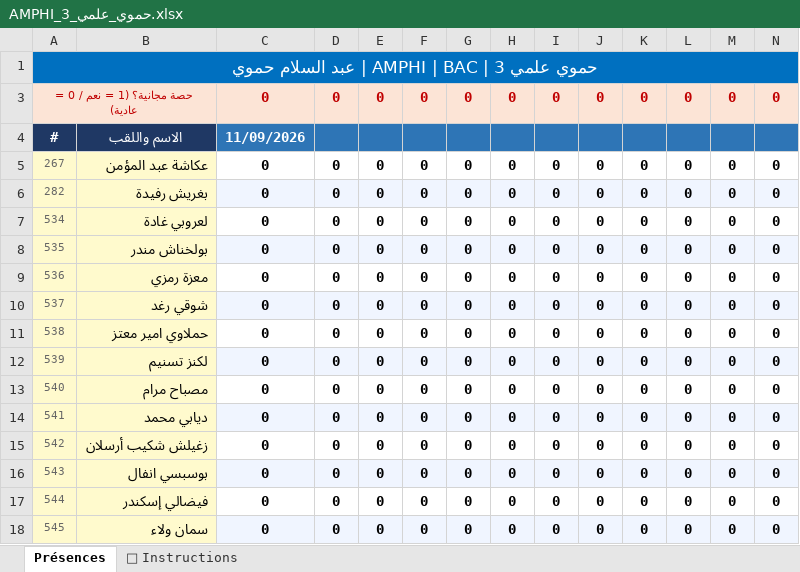
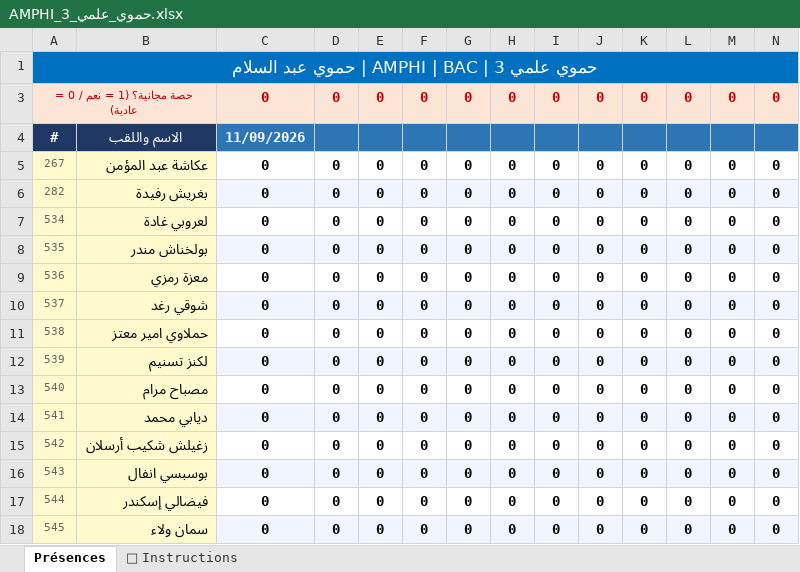
Before and after one commit to wassim-py/massinissa-soft, an Excel workbook: data/attendance/AMPHI_حموي_علمي_3.xlsx, sheet Présences, drawn as a sheet; values as stored, in another font and other column widths than the file's, no borders; the diff names each change by its address in the sheet, - before the commit and + after, or states it on an @@ line.

```diff
--- a/data/attendance/AMPHI_حموي_علمي_3.xlsx (sheet Présences)
+++ b/data/attendance/AMPHI_حموي_علمي_3.xlsx (sheet Présences)
-A1: حموي علمي 3 | AMPHI | BAC | عبد السلام حموي
+A1: حموي علمي 3 | AMPHI | BAC | حموي عبد السلام
```
Also changed, not shown: data/attendance/AMPHI_حموي_علمي_1.xlsx, data/attendance/AMPHI_حموي_علمي_2.xlsx, 13 other files.
